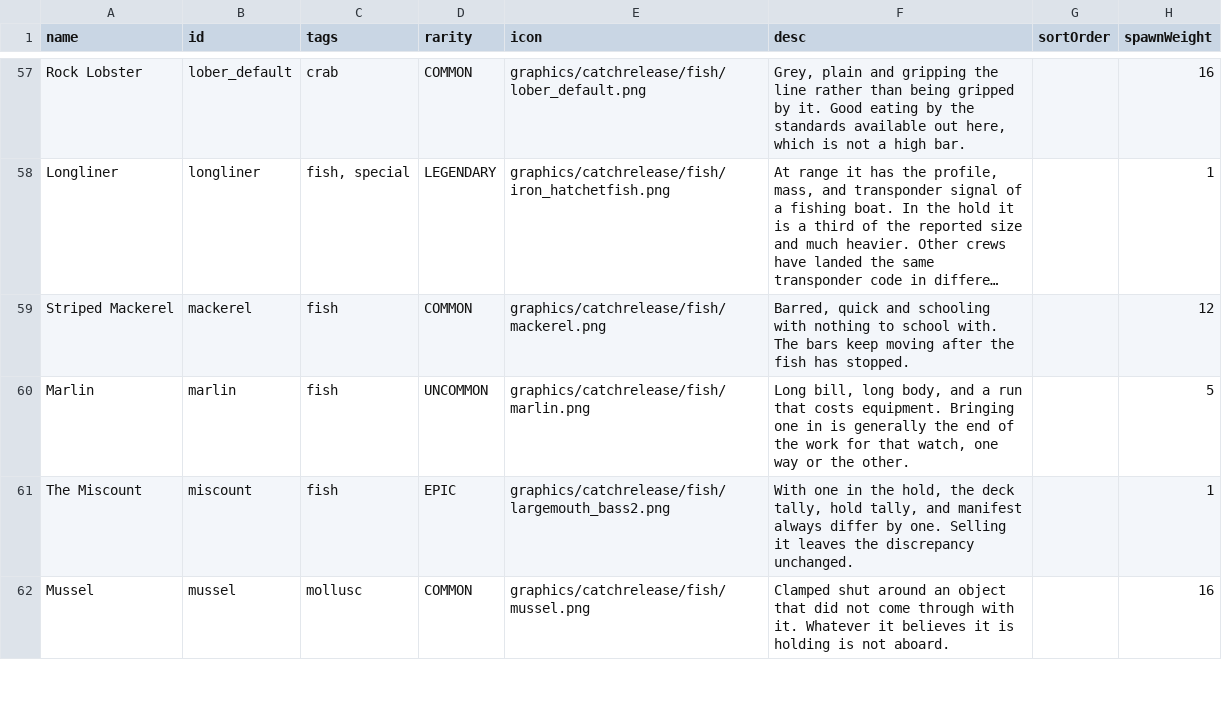
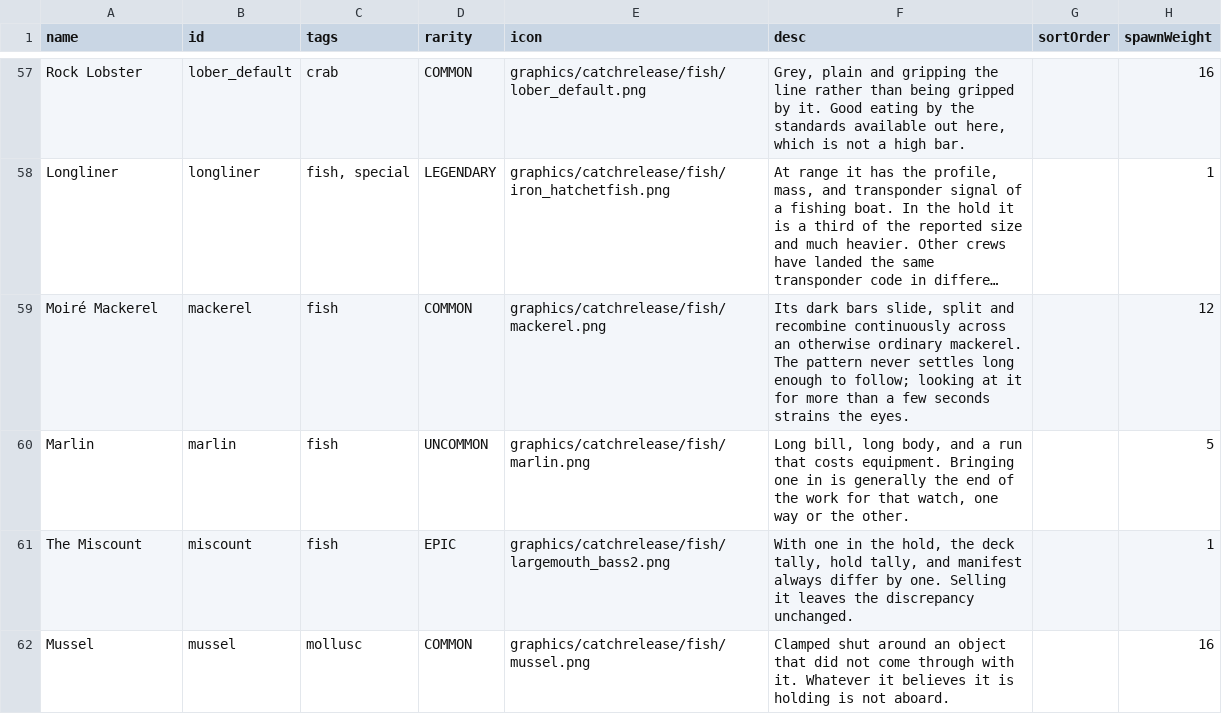
Before and after one commit to SirHartley/Catch.Release, a CSV file: data/campaign/fish.csv, drawn as a sheet; only a part is shown, gaps mark what is left out; long unchanged cells end in …; the diff names each change by its address in the sheet, - before the commit and + after, or states it on an @@ line.

Commit message:
Give the mackerel its shifting-pattern identity

```diff
--- a/data/campaign/fish.csv
+++ b/data/campaign/fish.csv
-A59 (name): Striped Mackerel
+A59 (name): Moiré Mackerel
-F59 (desc): Barred, quick and schooling with nothing to school with. The bars keep moving after the fish has stopped.
+F59 (desc): Its dark bars slide, split and recombine continuously across an otherwise ordinary mackerel. The pattern never settles long enough to follow; looking at it for more than a few seconds strains the eyes.
```
Also changed, not shown: 1 other file.
